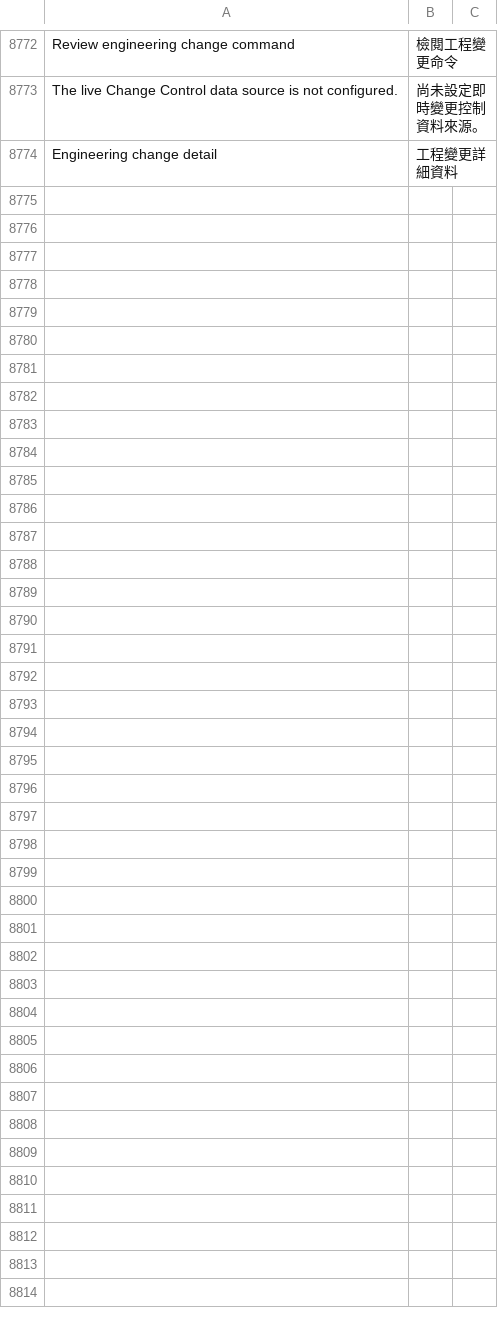
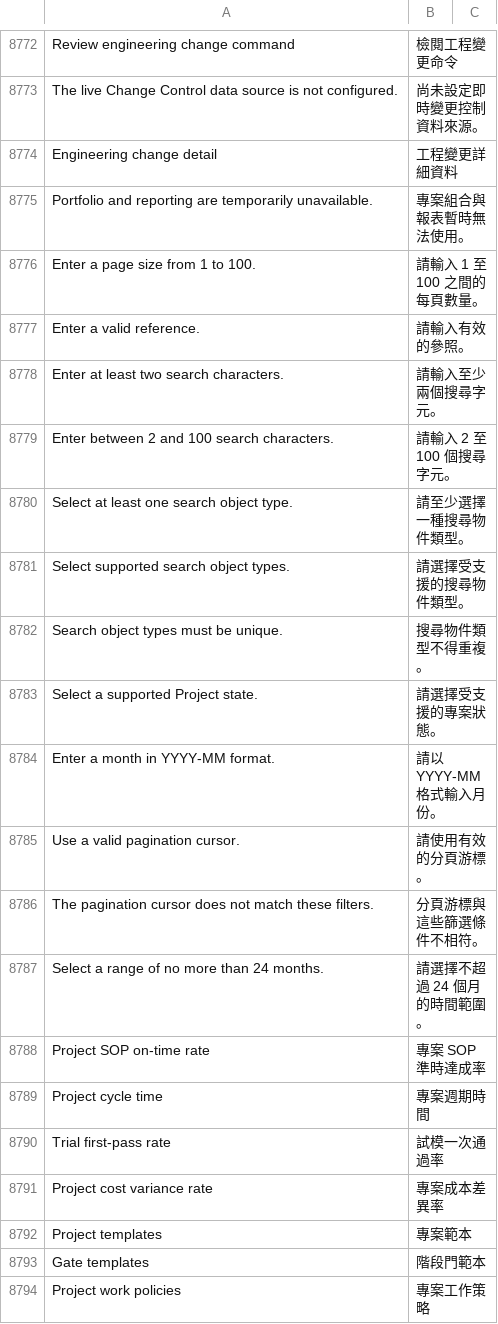
Before and after one commit to kaibowang-hash/jce_npi, a CSV file: apps/npi_core/npi_core/translations/zh-TW.csv, drawn as a sheet; only a part is shown, gaps mark what is left out; the diff covers the shown part only; the diff names each change by its address in the sheet, - before the commit and + after, or states it on an @@ line.

Commit message:
feat(p9-02): add reporting and collaboration backend

```diff
--- a/apps/npi_core/npi_core/translations/zh-TW.csv
+++ b/apps/npi_core/npi_core/translations/zh-TW.csv
+row 8775: Portfolio and reporting are temporarily unavailable. | 專案組合與報表暫時無法使用。
+row 8776: Enter a page size from 1 to 100. | 請輸入 1 至 100 之間的每頁數量。
+row 8777: Enter a valid reference. | 請輸入有效的參照。
+row 8778: Enter at least two search characters. | 請輸入至少兩個搜尋字元。
+row 8779: Enter between 2 and 100 search characters. | 請輸入 2 至 100 個搜尋字元。
+row 8780: Select at least one search object type. | 請至少選擇一種搜尋物件類型。
+row 8781: Select supported search object types. | 請選擇受支援的搜尋物件類型。
+row 8782: Search object types must be unique. | 搜尋物件類型不得重複。
+row 8783: Select a supported Project state. | 請選擇受支援的專案狀態。
+row 8784: Enter a month in YYYY-MM format. | 請以 YYYY-MM 格式輸入月份。
+row 8785: Use a valid pagination cursor. | 請使用有效的分頁游標。
+row 8786: The pagination cursor does not match these filters. | 分頁游標與這些篩選條件不相符。
+row 8787: Select a range of no more than 24 months. | 請選擇不超過 24 個月的時間範圍。
+row 8788: Project SOP on-time rate | 專案 SOP 準時達成率
+row 8789: Project cycle time | 專案週期時間
+row 8790: Trial first-pass rate | 試模一次通過率
+row 8791: Project cost variance rate | 專案成本差異率
+row 8792: Project templates | 專案範本
+row 8793: Gate templates | 階段門範本
+row 8794: Project work policies | 專案工作策略
```
Also changed, not shown: 52 added rows elsewhere in this file, apps/npi_core/npi_core/translations/zh.csv, 51 other files.
